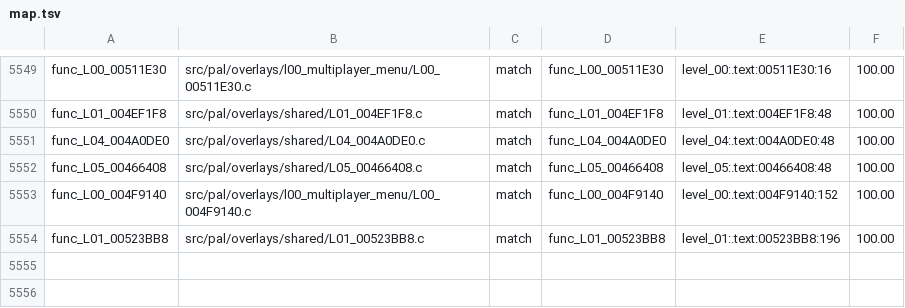
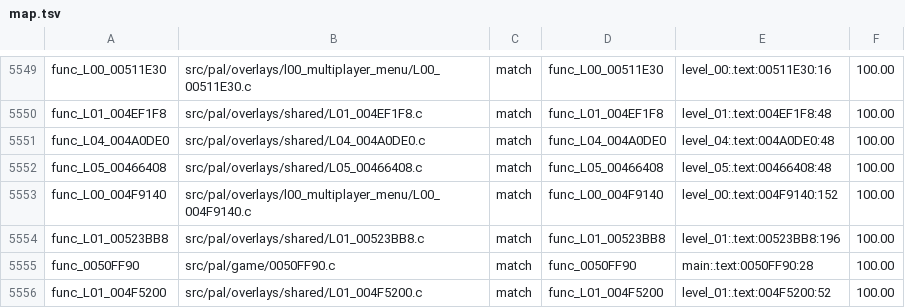
Before and after one commit to OpenRAC/rac4-decomp, a TSV file: config/pal/map.tsv, drawn as a sheet; only a part is shown, gaps mark what is left out.

Commit message:
Match PAL float field setter and shared switch predicate

```diff
--- a/config/pal/map.tsv
+++ b/config/pal/map.tsv
@@ -5554 +5554,3 @@ func_L00_004F9140	src/pal/overlays/l00_multiplayer_menu/L00_004F9140.c	match	fun
 func_L01_00523BB8	src/pal/overlays/shared/L01_00523BB8.c	match	func_L01_00523BB8	level_01:.text:00523BB8:196	100.00
+func_0050FF90	src/pal/game/0050FF90.c	match	func_0050FF90	main:.text:0050FF90:28	100.00
+func_L01_004F5200	src/pal/overlays/shared/L01_004F5200.c	match	func_L01_004F5200	level_01:.text:004F5200:52	100.00
```
Also changed, not shown: config/us/map.tsv, 4 other files.
